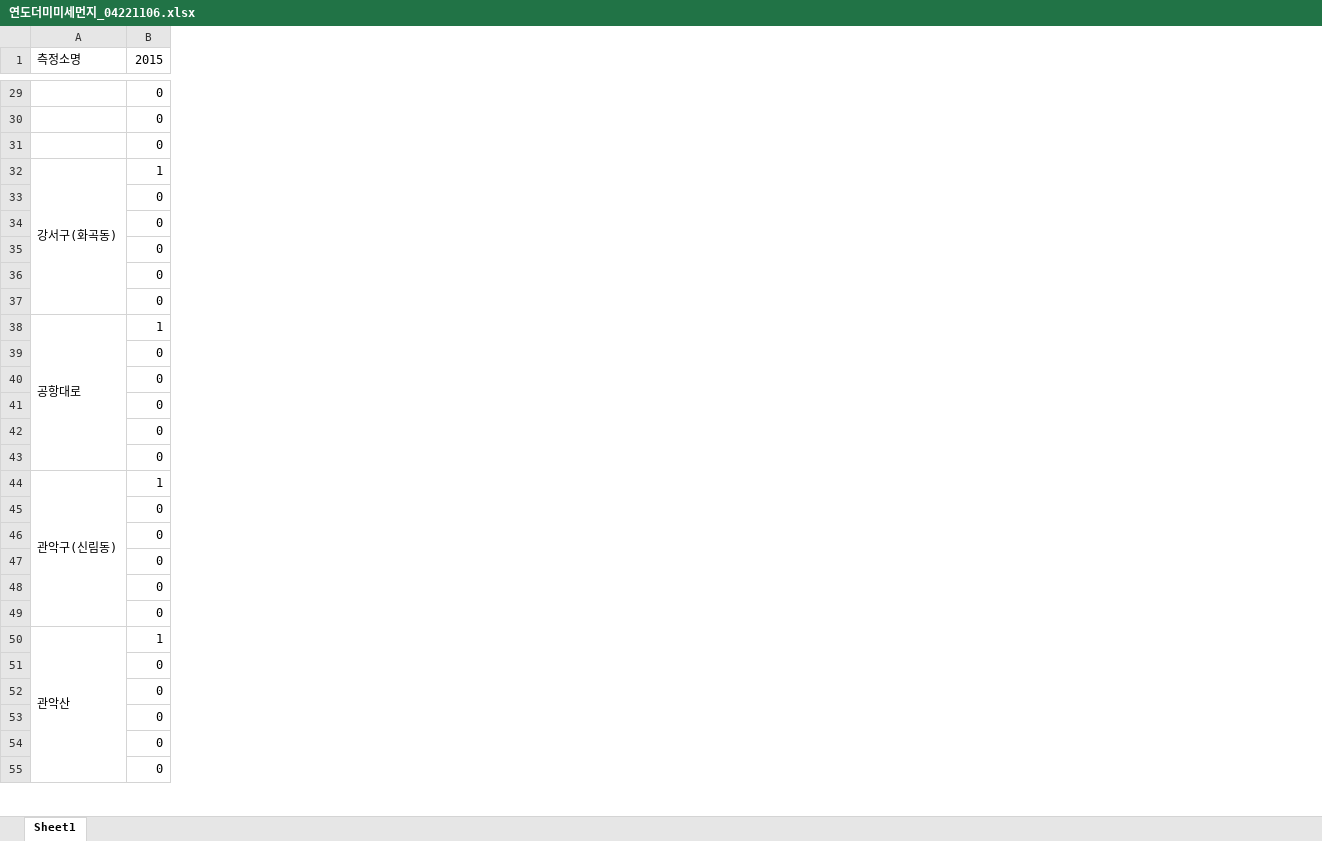
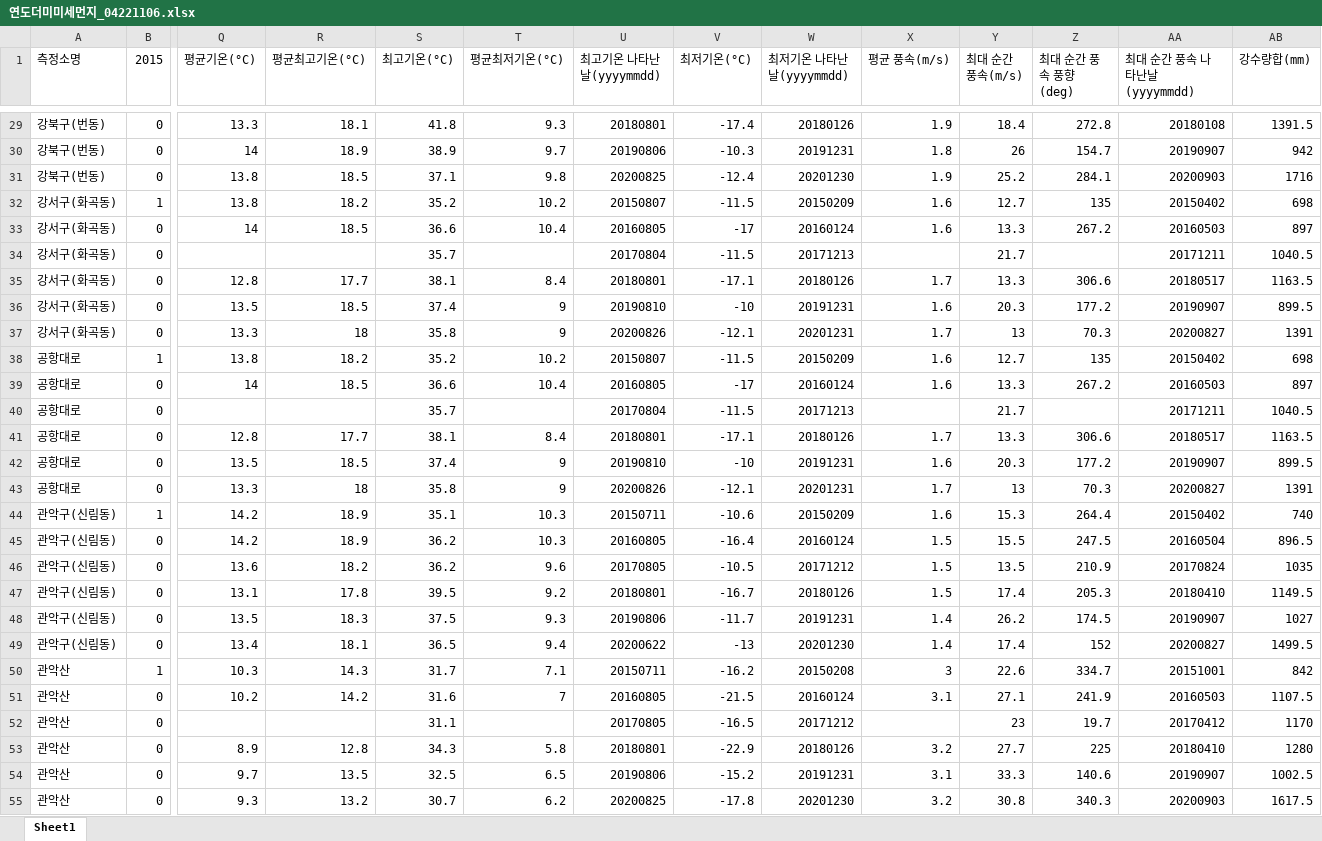
Before and after one commit to MyChoYS/python_project, an Excel workbook: na0/연도더미미세먼지_04221106.xlsx, sheet Sheet1, drawn as a sheet; only a part is shown, gaps mark what is left out; values as stored, in another font and other column widths than the file's, no cell formats; removed rows and columns are numbered as before the commit, all else as after; the diff covers the shown part only; the diff names each change by its address in the sheet, - before the commit and + after, or states it on an @@ line.

```diff
--- a/na0/연도더미미세먼지_04221106.xlsx (sheet Sheet1)
+++ b/na0/연도더미미세먼지_04221106.xlsx (sheet Sheet1)
+column Q (평균기온(°C)), rows 29-55: 13.3 | 14 | 13.8 | 13.8 | 14 |  | 12.8 | 13.5 | 13.3 | 13.8 | 14 |  | 12.8 | 13.5 | 13.3 | 14.2 | 14.2 | 13.6 | 13.1 | 13.5 | 13.4 | 10.3 | 10.2 |  | 8.9 | 9.7 | 9.3
+column R (평균최고기온(°C)), rows 29-55: 18.1 | 18.9 | 18.5 | 18.2 | 18.5 |  | 17.7 | 18.5 | 18 | 18.2 | 18.5 |  | 17.7 | 18.5 | 18 | 18.9 | 18.9 | 18.2 | 17.8 | 18.3 | 18.1 | 14.3 | 14.2 |  | 12.8 | 13.5 | 13.2
+column S (최고기온(°C)), rows 29-55: 41.8 | 38.9 | 37.1 | 35.2 | 36.6 | 35.7 | 38.1 | 37.4 | 35.8 | 35.2 | 36.6 | 35.7 | 38.1 | 37.4 | 35.8 | 35.1 | 36.2 | 36.2 | 39.5 | 37.5 | 36.5 | 31.7 | 31.6 | 31.1 | 34.3 | 32.5 | 30.7
+column T (평균최저기온(°C)), rows 29-55: 9.3 | 9.7 | 9.8 | 10.2 | 10.4 |  | 8.4 | 9 | 9 | 10.2 | 10.4 |  | 8.4 | 9 | 9 | 10.3 | 10.3 | 9.6 | 9.2 | 9.3 | 9.4 | 7.1 | 7 |  | 5.8 | 6.5 | 6.2
+column U (최고기온 나타난날(yyyymmdd)), rows 29-55: 20180801 | 20190806 | 20200825 | 20150807 | 20160805 | 20170804 | 20180801 | 20190810 | 20200826 | 20150807 | 20160805 | 20170804 | 20180801 | 20190810 | 20200826 | 20150711 | 20160805 | 20170805 | 20180801 | 20190806 | 20200622 | 20150711 | 20160805 | 20170805 | 20180801 | 20190806 | 20200825
+column V (최저기온(°C)), rows 29-55: -17.4 | -10.3 | -12.4 | -11.5 | -17 | -11.5 | -17.1 | -10 | -12.1 | -11.5 | -17 | -11.5 | -17.1 | -10 | -12.1 | -10.6 | -16.4 | -10.5 | -16.7 | -11.7 | -13 | -16.2 | -21.5 | -16.5 | -22.9 | -15.2 | -17.8
+column W (최저기온 나타난날(yyyymmdd)), rows 29-55: 20180126 | 20191231 | 20201230 | 20150209 | 20160124 | 20171213 | 20180126 | 20191231 | 20201231 | 20150209 | 20160124 | 20171213 | 20180126 | 20191231 | 20201231 | 20150209 | 20160124 | 20171212 | 20180126 | 20191231 | 20201230 | 20150208 | 20160124 | 20171212 | 20180126 | 20191231 | 20201230
+column X (평균 풍속(m/s)), rows 29-55: 1.9 | 1.8 | 1.9 | 1.6 | 1.6 |  | 1.7 | 1.6 | 1.7 | 1.6 | 1.6 |  | 1.7 | 1.6 | 1.7 | 1.6 | 1.5 | 1.5 | 1.5 | 1.4 | 1.4 | 3 | 3.1 |  | 3.2 | 3.1 | 3.2
+column Y (최대 순간 풍속(m/s)), rows 29-55: 18.4 | 26 | 25.2 | 12.7 | 13.3 | 21.7 | 13.3 | 20.3 | 13 | 12.7 | 13.3 | 21.7 | 13.3 | 20.3 | 13 | 15.3 | 15.5 | 13.5 | 17.4 | 26.2 | 17.4 | 22.6 | 27.1 | 23 | 27.7 | 33.3 | 30.8
+column Z (최대 순간 풍속 풍향(deg)), rows 29-55: 272.8 | 154.7 | 284.1 | 135 | 267.2 |  | 306.6 | 177.2 | 70.3 | 135 | 267.2 |  | 306.6 | 177.2 | 70.3 | 264.4 | 247.5 | 210.9 | 205.3 | 174.5 | 152 | 334.7 | 241.9 | 19.7 | 225 | 140.6 | 340.3
+column AA (최대 순간 풍속 나타난날(yyyymmdd)), rows 29-55: 20180108 | 20190907 | 20200903 | 20150402 | 20160503 | 20171211 | 20180517 | 20190907 | 20200827 | 20150402 | 20160503 | 20171211 | 20180517 | 20190907 | 20200827 | 20150402 | 20160504 | 20170824 | 20180410 | 20190907 | 20200827 | 20151001 | 20160503 | 20170412 | 20180410 | 20190907 | 20200903
+column AB (강수량합(mm)), rows 29-55: 1391.5 | 942 | 1716 | 698 | 897 | 1040.5 | 1163.5 | 899.5 | 1391 | 698 | 897 | 1040.5 | 1163.5 | 899.5 | 1391 | 740 | 896.5 | 1035 | 1149.5 | 1027 | 1499.5 | 842 | 1107.5 | 1170 | 1280 | 1002.5 | 1617.5
-A29:A31 (측정소명): (empty)
+A29:A31 (측정소명): 강북구(번동)
-A32:A37 merged
-A33:A37 (측정소명): (empty)
+A33:A37 (측정소명): 강서구(화곡동)
-A38:A43 merged
-A39:A43 (측정소명): (empty)
+A39:A43 (측정소명): 공항대로
-A44:A49 merged
-A45:A49 (측정소명): (empty)
+A45:A49 (측정소명): 관악구(신림동)
-A50:A55 merged
-A51:A55 (측정소명): (empty)
+A51:A55 (측정소명): 관악산
```
Also changed, not shown: 202 edited cells and merged cells elsewhere in this sheet, cell formats.
